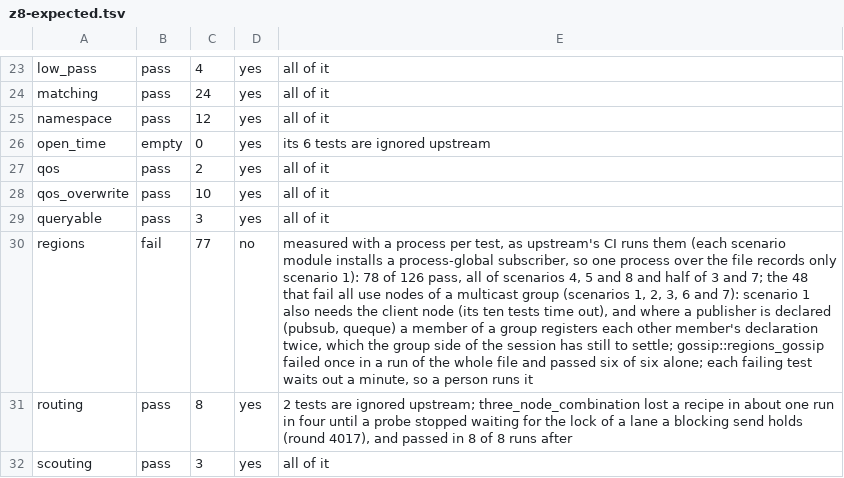
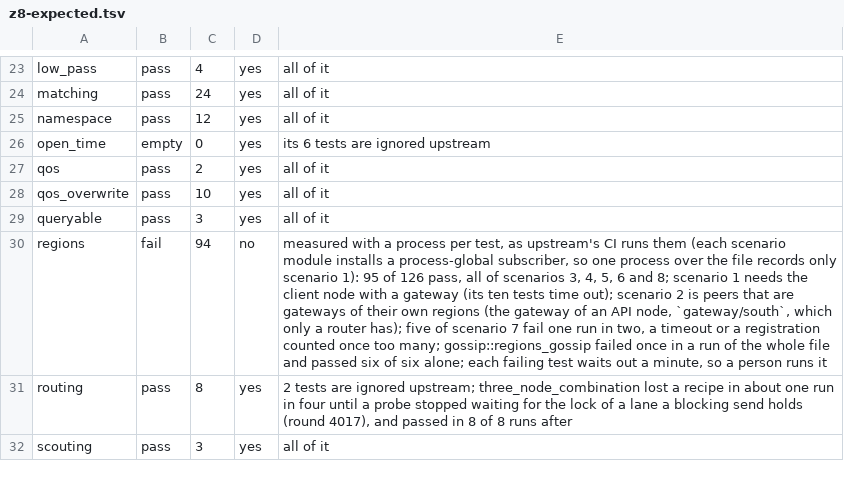
Before and after one commit to newmassrael/watching-zenoh, a TSV file: docs/z8-expected.tsv, drawn as a sheet; only a part is shown, gaps mark what is left out; the diff names each change by its address in the sheet, - before the commit and + after, or states it on an @@ line.

Commit message:
test(z8): Raise the regions row to 94, 95 of 126 pass
- 78 before, a group member is told a declared keyexpr once

```diff
--- a/docs/z8-expected.tsv
+++ b/docs/z8-expected.tsv
-C30: 77
+C30: 94
-E30: …scenario 1): 78 of 126 pass, all of scenarios 4, 5 and 8 and half of 3 and 7; the 48 that fail all use nodes of a multicast group (scenarios 1, 2, 3, 6 and 7): scenario 1 also needs the client node (its ten tests time out), and where a publisher is declared (pubsub, queque) a member of a group registers each other member's declaration twice, which the group side of the session has still to settle; gossip::regions_gossip failed…
+E30: …scenario 1): 95 of 126 pass, all of scenarios 3, 4, 5, 6 and 8; scenario 1 needs the client node with a gateway (its ten tests time out); scenario 2 is peers that are gateways of their own regions (the gateway of an API node, `gateway/south`, which only a router has); five of scenario 7 fail one run in two, a timeout or a registration counted once too many; gossip::regions_gossip failed…
```
